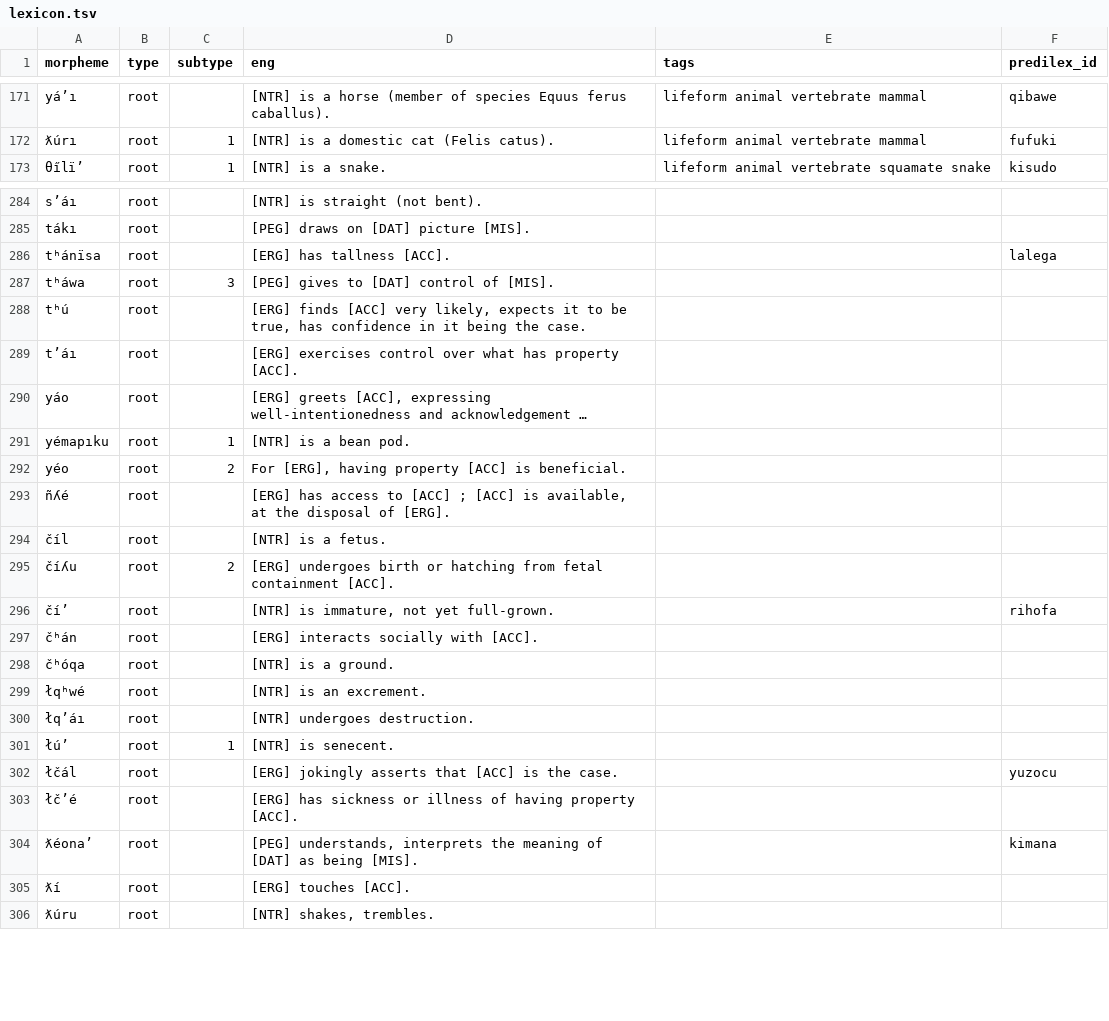
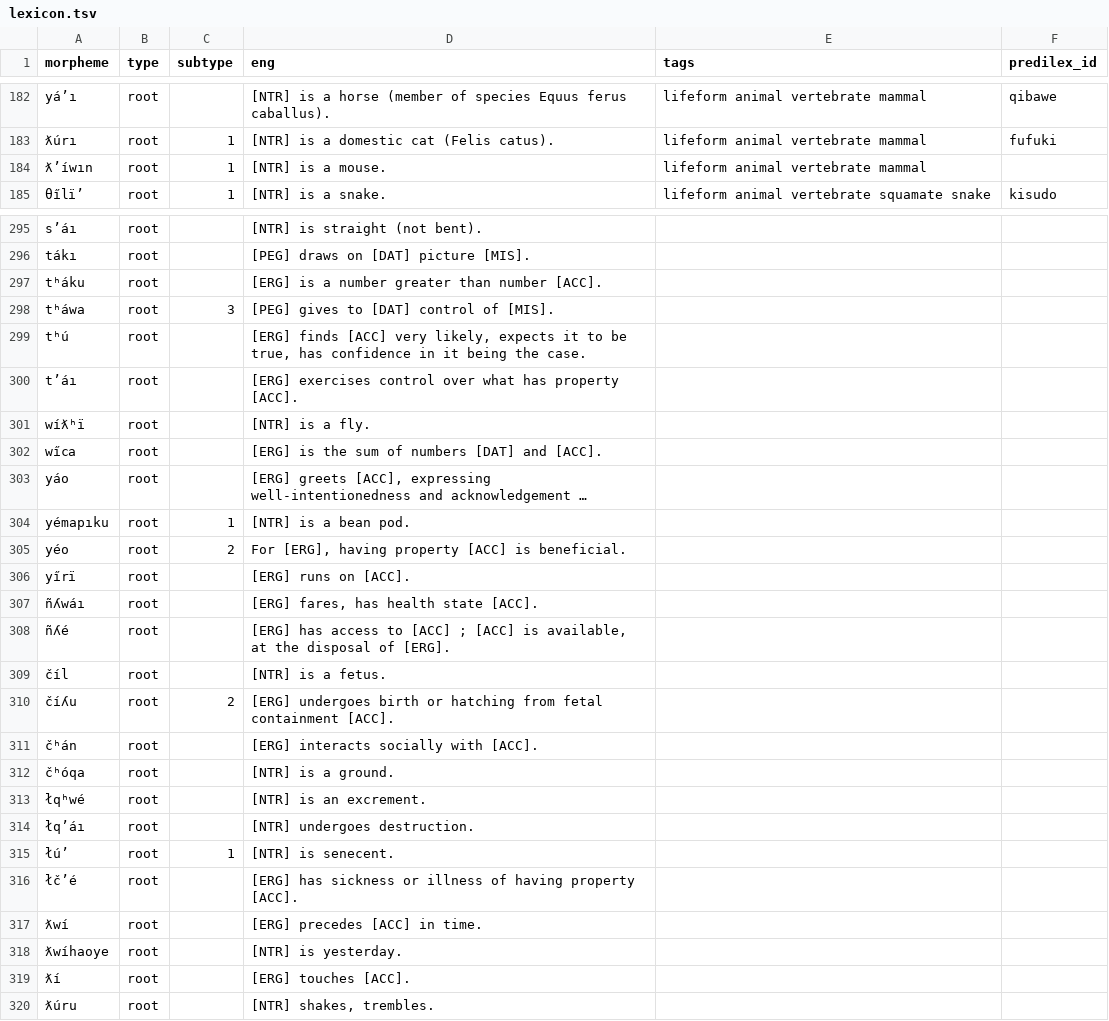
Before and after one commit to Ntsekees/Nahaiwa, a TSV file: lexicon.tsv, drawn as a sheet; only a part is shown, gaps mark what is left out; long unchanged cells end in …; the diff covers the shown part only; the diff names each change by its address in the sheet, - before the commit and + after, or states it on an @@ line.

Commit message:
Lexicon: Update, addition of some roots…

```diff
--- a/lexicon.tsv
+++ b/lexicon.tsv
+row 184: ƛʼíwın | root | 1 | [NTR] is a mouse. | lifeform animal vertebrate mammal
@@ row 286 moved to row 270: tʰánïsa @@
+row 297: tʰáku | root |  | [ERG] is a number greater than number [ACC].
+row 301: wíƛʰï | root |  | [NTR] is a fly.
+row 302: wı̋ca | root |  | [ERG] is the sum of numbers [DAT] and [ACC].
+row 306: yı̋rï | root |  | [ERG] runs on [ACC].
+row 307: ñʎwáı | root |  | [ERG] fares, has health state [ACC].
@@ row 296 moved to row 265: číʼ @@
@@ row 302 moved to row 271: łčál @@
@@ row 304 moved to row 272: ƛéona’ @@
+row 317: ƛwí | root |  | [ERG] precedes [ACC] in time.
+row 318: ƛwíhaoye | root |  | [NTR] is yesterday.
```
Also changed, not shown: 17 added rows, 8 removed rows, 1 moved row and 20 edited cells elsewhere in this file.
